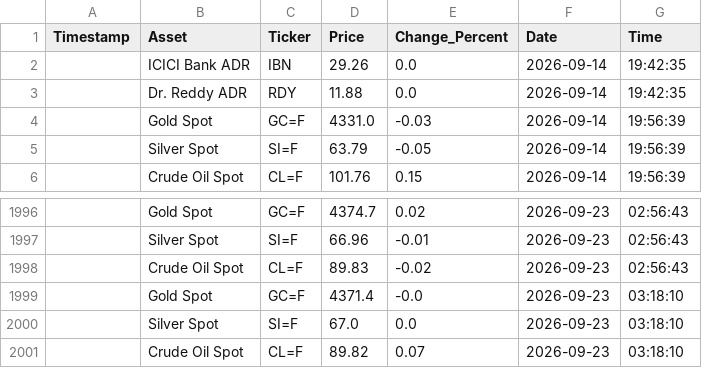
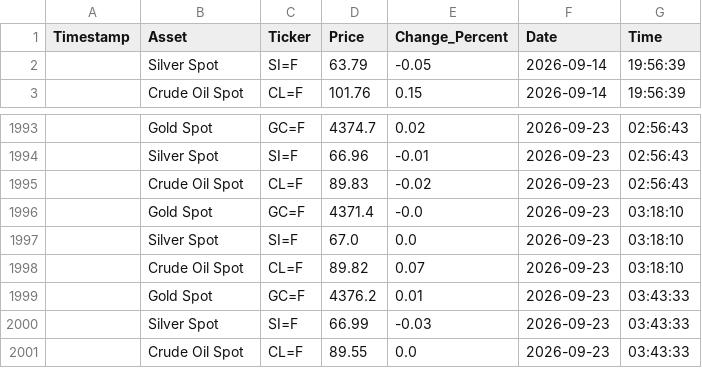
Before and after one commit to bubi001/etf-automated-tracker, a CSV file: market_price_history.csv, drawn as a sheet; only a part is shown, gaps mark what is left out; removed rows and columns are numbered as before the commit, all else as after; the diff names each change by its address in the sheet, - before the commit and + after, or states it on an @@ line.

```diff
--- a/market_price_history.csv
+++ b/market_price_history.csv
-row 2:  | ICICI Bank ADR | IBN | 29.26 | 0.0 | 2026-09-14 | 19:42:35
-row 3:  | Dr. Reddy ADR | RDY | 11.88 | 0.0 | 2026-09-14 | 19:42:35
-row 4:  | Gold Spot | GC=F | 4331.0 | -0.03 | 2026-09-14 | 19:56:39
+row 1999:  | Gold Spot | GC=F | 4376.2 | 0.01 | 2026-09-23 | 03:43:33
+row 2000:  | Silver Spot | SI=F | 66.99 | -0.03 | 2026-09-23 | 03:43:33
+row 2001:  | Crude Oil Spot | CL=F | 89.55 | 0.0 | 2026-09-23 | 03:43:33
```
